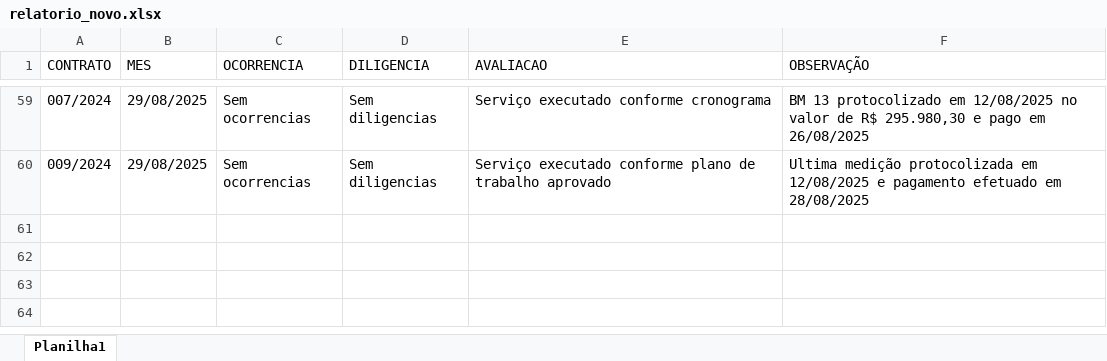
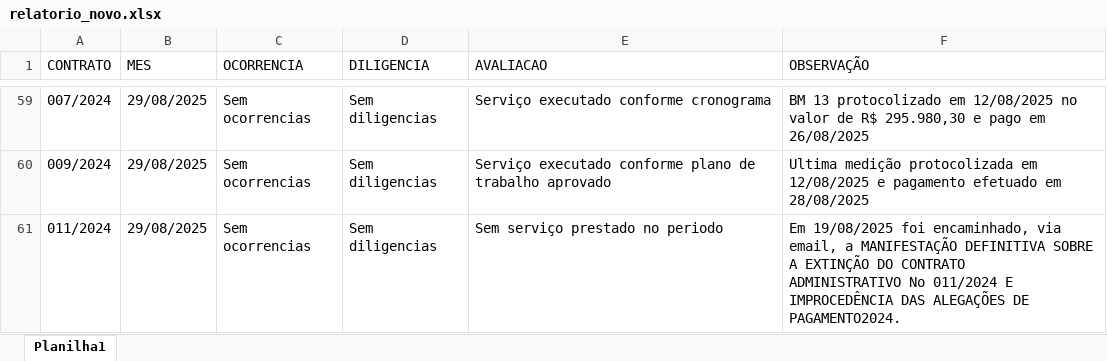
Before and after one commit to brumas2022/patrimonio, an Excel workbook: relatorio_novo.xlsx, sheet Planilha1, drawn as a sheet; only a part is shown, gaps mark what is left out; values as stored, in another font and other column widths than the file's, no borders; ↵ is a line break in a cell; the diff names each change by its address in the sheet, - before the commit and + after, or states it on an @@ line.

Commit message:
Update relatorio_novo.xlsx

```diff
--- a/relatorio_novo.xlsx (sheet Planilha1)
+++ b/relatorio_novo.xlsx (sheet Planilha1)
+row 61: 011/2024 | 29/08/2025 | Sem ocorrencias | Sem diligencias | Sem serviço prestado no periodo | Em 19/08/2025 foi encaminhado, via email, a MANIFESTAÇÃO DEFINITIVA SOBRE A EXTINÇÃO DO CONTRATO ↵ ADMINISTRATIVO No 011/2024 E IMPROCEDÊNCIA DAS ALEGAÇÕES DE ↵ PAGAMENTO2024.
```
